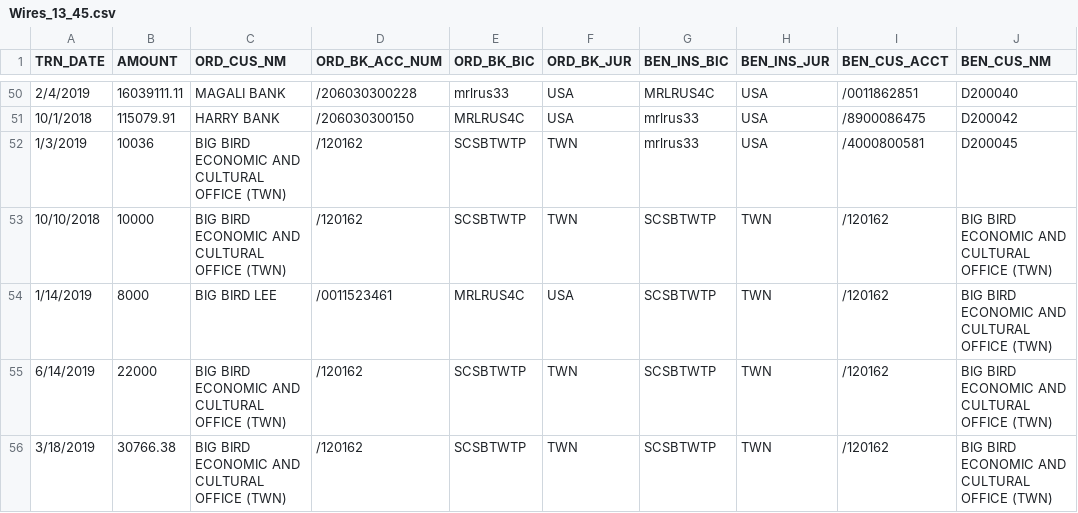
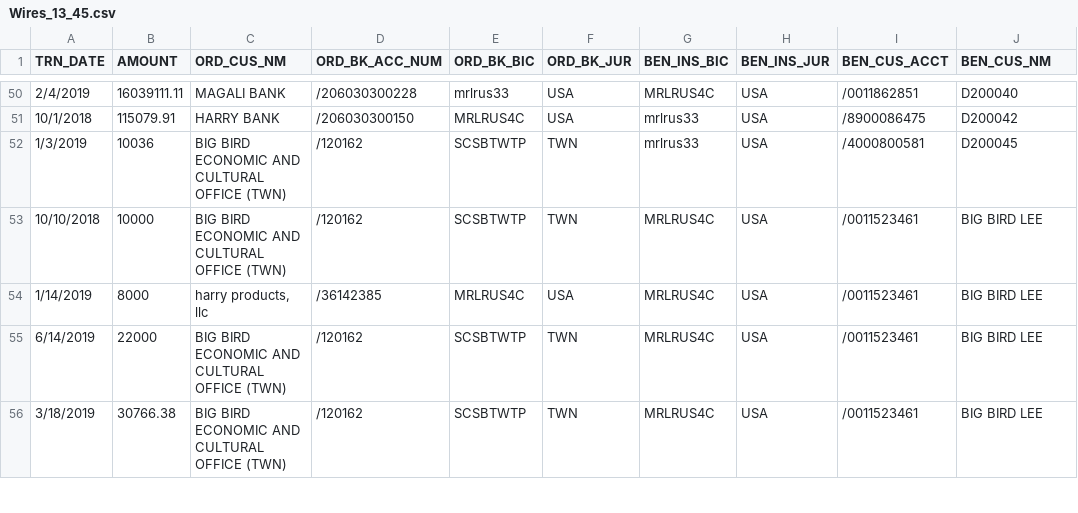
Before and after one commit to zanwar369/Crunch-a-thon, a CSV file: Wires_13_45.csv, drawn as a sheet; only a part is shown, gaps mark what is left out; the diff covers the shown part only.

Commit message:
Add files via upload

```diff
--- a/Wires_13_45.csv
+++ b/Wires_13_45.csv
@@ -52,5 +52,5 @@ TRN_DATE,AMOUNT,ORD_CUS_NM,ORD_BK_ACC_NUM,ORD_BK_BIC,ORD_BK_JUR,BEN_INS_BIC,BEN_
 1/3/2019,10036,BIG BIRD ECONOMIC AND CULTURAL OFFICE (TWN),/120162,SCSBTWTP,TWN,mrlrus33,USA,/4000800581,D200045
-10/10/2018,10000,BIG BIRD ECONOMIC AND CULTURAL OFFICE (TWN),/120162,SCSBTWTP,TWN,SCSBTWTP,TWN,/120162,BIG BIRD ECONOMIC AND CULTURAL OFFICE (TWN)
-1/14/2019,8000,BIG BIRD LEE,/0011523461,MRLRUS4C,USA,SCSBTWTP,TWN,/120162,BIG BIRD ECONOMIC AND CULTURAL OFFICE (TWN)
-6/14/2019,22000,BIG BIRD ECONOMIC AND CULTURAL OFFICE (TWN),/120162,SCSBTWTP,TWN,SCSBTWTP,TWN,/120162,BIG BIRD ECONOMIC AND CULTURAL OFFICE (TWN)
-3/18/2019,30766.38,BIG BIRD ECONOMIC AND CULTURAL OFFICE (TWN),/120162,SCSBTWTP,TWN,SCSBTWTP,TWN,/120162,BIG BIRD ECONOMIC AND CULTURAL OFFICE (TWN)
+10/10/2018,10000,BIG BIRD ECONOMIC AND CULTURAL OFFICE (TWN),/120162,SCSBTWTP,TWN,MRLRUS4C,USA,/0011523461,BIG BIRD LEE
+1/14/2019,8000,"harry products, llc",/36142385,MRLRUS4C,USA,MRLRUS4C,USA,/0011523461,BIG BIRD LEE
+6/14/2019,22000,BIG BIRD ECONOMIC AND CULTURAL OFFICE (TWN),/120162,SCSBTWTP,TWN,MRLRUS4C,USA,/0011523461,BIG BIRD LEE
+3/18/2019,30766.38,BIG BIRD ECONOMIC AND CULTURAL OFFICE (TWN),/120162,SCSBTWTP,TWN,MRLRUS4C,USA,/0011523461,BIG BIRD LEE
```
Also changed, not shown: 41 edited cells elsewhere in this file.
